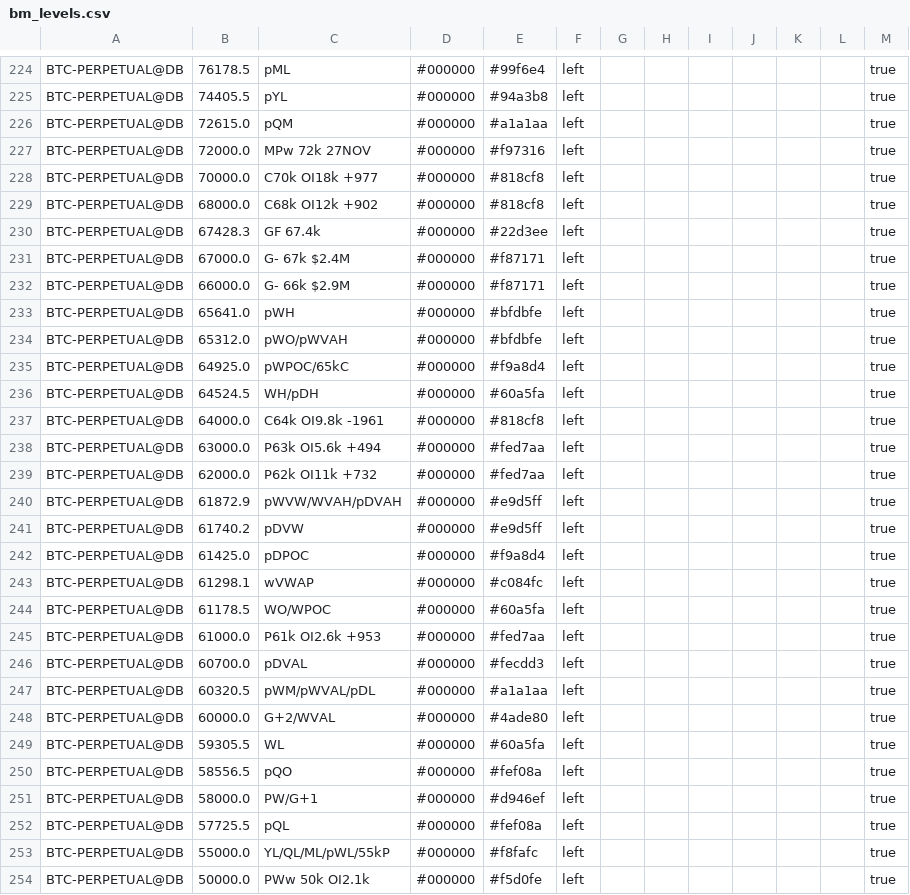
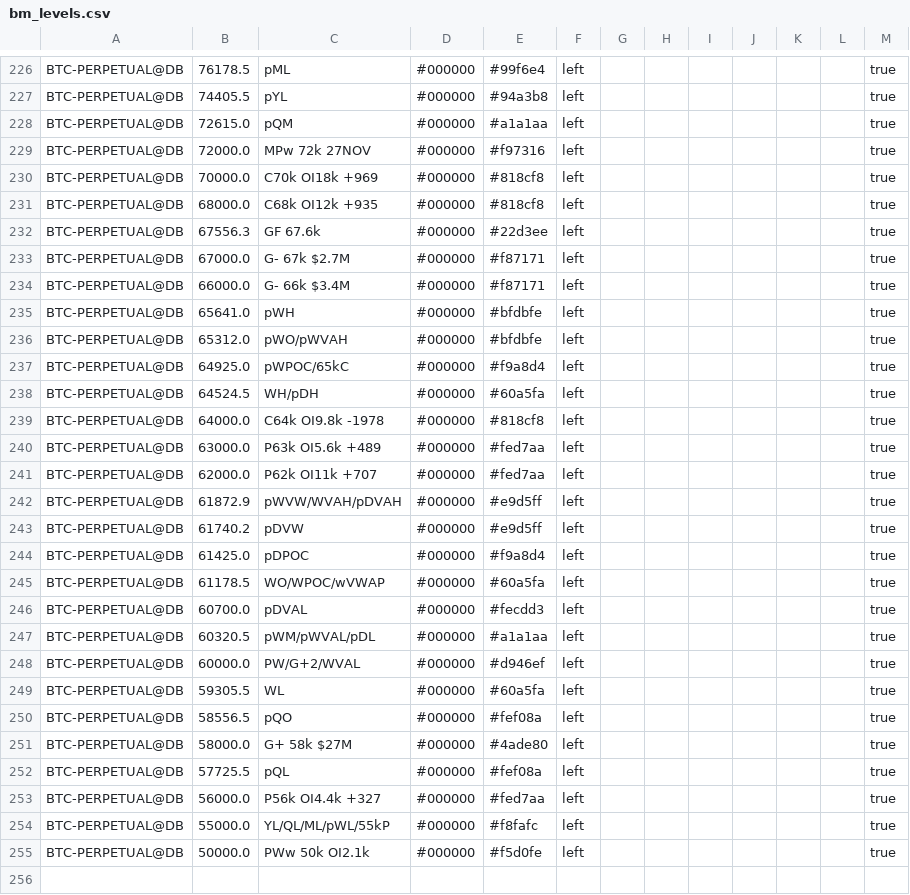
Before and after one commit to trendset1/bm-levels, a CSV file: bm_levels.csv, drawn as a sheet; only a part is shown, gaps mark what is left out; the diff covers the shown part only.

```diff
--- a/bm_levels.csv
+++ b/bm_levels.csv
@@ -227,7 +229,7 @@
 "BTC-PERPETUAL@DB","72000.0","MPw 72k 27NOV","#000000","#f97316","left","","","","","","","true"
-"BTC-PERPETUAL@DB","70000.0","C70k OI18k +977","#000000","#818cf8","left","","","","","","","true"
-"BTC-PERPETUAL@DB","68000.0","C68k OI12k +902","#000000","#818cf8","left","","","","","","","true"
-"BTC-PERPETUAL@DB","67428.3","GF 67.4k","#000000","#22d3ee","left","","","","","","","true"
-"BTC-PERPETUAL@DB","67000.0","G- 67k $2.4M","#000000","#f87171","left","","","","","","","true"
-"BTC-PERPETUAL@DB","66000.0","G- 66k $2.9M","#000000","#f87171","left","","","","","","","true"
+"BTC-PERPETUAL@DB","70000.0","C70k OI18k +969","#000000","#818cf8","left","","","","","","","true"
+"BTC-PERPETUAL@DB","68000.0","C68k OI12k +935","#000000","#818cf8","left","","","","","","","true"
+"BTC-PERPETUAL@DB","67556.3","GF 67.6k","#000000","#22d3ee","left","","","","","","","true"
+"BTC-PERPETUAL@DB","67000.0","G- 67k $2.7M","#000000","#f87171","left","","","","","","","true"
+"BTC-PERPETUAL@DB","66000.0","G- 66k $3.4M","#000000","#f87171","left","","","","","","","true"
 "BTC-PERPETUAL@DB","65641.0","pWH","#000000","#bfdbfe","left","","","","","","","true"
@@ -236,5 +238,5 @@
 "BTC-PERPETUAL@DB","64524.5","WH/pDH","#000000","#60a5fa","left","","","","","","","true"
-"BTC-PERPETUAL@DB","64000.0","C64k OI9.8k -1961","#000000","#818cf8","left","","","","","","","true"
-"BTC-PERPETUAL@DB","63000.0","P63k OI5.6k +494","#000000","#fed7aa","left","","","","","","","true"
-"BTC-PERPETUAL@DB","62000.0","P62k OI11k +732","#000000","#fed7aa","left","","","","","","","true"
+"BTC-PERPETUAL@DB","64000.0","C64k OI9.8k -1978","#000000","#818cf8","left","","","","","","","true"
+"BTC-PERPETUAL@DB","63000.0","P63k OI5.6k +489","#000000","#fed7aa","left","","","","","","","true"
+"BTC-PERPETUAL@DB","62000.0","P62k OI11k +707","#000000","#fed7aa","left","","","","","","","true"
 "BTC-PERPETUAL@DB","61872.9","pWVW/WVAH/pDVAH","#000000","#e9d5ff","left","","","","","","","true"
@@ -242,12 +244,11 @@
 "BTC-PERPETUAL@DB","61425.0","pDPOC","#000000","#f9a8d4","left","","","","","","","true"
-"BTC-PERPETUAL@DB","61298.1","wVWAP","#000000","#c084fc","left","","","","","","","true"
-"BTC-PERPETUAL@DB","61178.5","WO/WPOC","#000000","#60a5fa","left","","","","","","","true"
-"BTC-PERPETUAL@DB","61000.0","P61k OI2.6k +953","#000000","#fed7aa","left","","","","","","","true"
+"BTC-PERPETUAL@DB","61178.5","WO/WPOC/wVWAP","#000000","#60a5fa","left","","","","","","","true"
 "BTC-PERPETUAL@DB","60700.0","pDVAL","#000000","#fecdd3","left","","","","","","","true"
 "BTC-PERPETUAL@DB","60320.5","pWM/pWVAL/pDL","#000000","#a1a1aa","left","","","","","","","true"
-"BTC-PERPETUAL@DB","60000.0","G+2/WVAL","#000000","#4ade80","left","","","","","","","true"
+"BTC-PERPETUAL@DB","60000.0","PW/G+2/WVAL","#000000","#d946ef","left","","","","","","","true"
 "BTC-PERPETUAL@DB","59305.5","WL","#000000","#60a5fa","left","","","","","","","true"
 "BTC-PERPETUAL@DB","58556.5","pQO","#000000","#fef08a","left","","","","","","","true"
-"BTC-PERPETUAL@DB","58000.0","PW/G+1","#000000","#d946ef","left","","","","","","","true"
+"BTC-PERPETUAL@DB","58000.0","G+ 58k $27M","#000000","#4ade80","left","","","","","","","true"
 "BTC-PERPETUAL@DB","57725.5","pQL","#000000","#fef08a","left","","","","","","","true"
+"BTC-PERPETUAL@DB","56000.0","P56k OI4.4k +327","#000000","#fed7aa","left","","","","","","","true"
 "BTC-PERPETUAL@DB","55000.0","YL/QL/ML/pWL/55kP","#000000","#f8fafc","left","","","","","","","true"
```
Also changed, not shown: 4 added rows, 2 removed rows and 70 edited cells elsewhere in this file, 1 other file.
